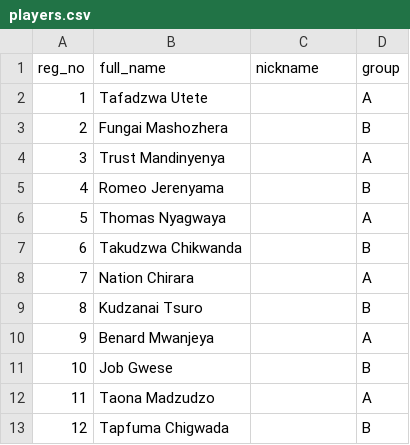
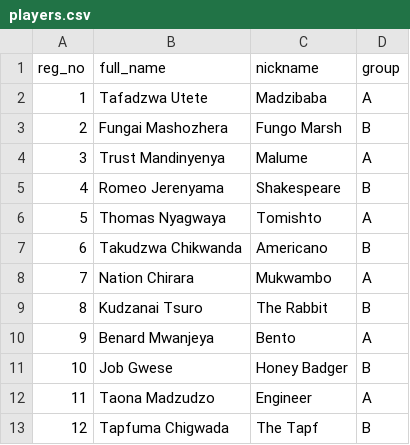
Before and after one commit to webb1es/foosballcup, a CSV file: seed/players.csv, drawn as a sheet.

```diff
--- a/seed/players.csv
+++ b/seed/players.csv
@@ -1,13 +1,13 @@
 reg_no,full_name,nickname,group
-1,Tafadzwa Utete,,A
-2,Fungai Mashozhera,,B
-3,Trust Mandinyenya,,A
-4,Romeo Jerenyama,,B
-5,Thomas Nyagwaya,,A
-6,Takudzwa Chikwanda,,B
-7,Nation Chirara,,A
-8,Kudzanai Tsuro,,B
-9,Benard Mwanjeya,,A
-10,Job Gwese,,B
-11,Taona Madzudzo,,A
-12,Tapfuma Chigwada,,B
+1,Tafadzwa Utete,Madzibaba,A
+2,Fungai Mashozhera,Fungo Marsh,B
+3,Trust Mandinyenya,Malume,A
+4,Romeo Jerenyama,Shakespeare,B
+5,Thomas Nyagwaya,Tomishto,A
+6,Takudzwa Chikwanda,Americano,B
+7,Nation Chirara,Mukwambo,A
+8,Kudzanai Tsuro,The Rabbit,B
+9,Benard Mwanjeya,Bento,A
+10,Job Gwese,Honey Badger,B
+11,Taona Madzudzo,Engineer,A
+12,Tapfuma Chigwada,The Tapf,B
```
Also changed, not shown: 10 other files.
